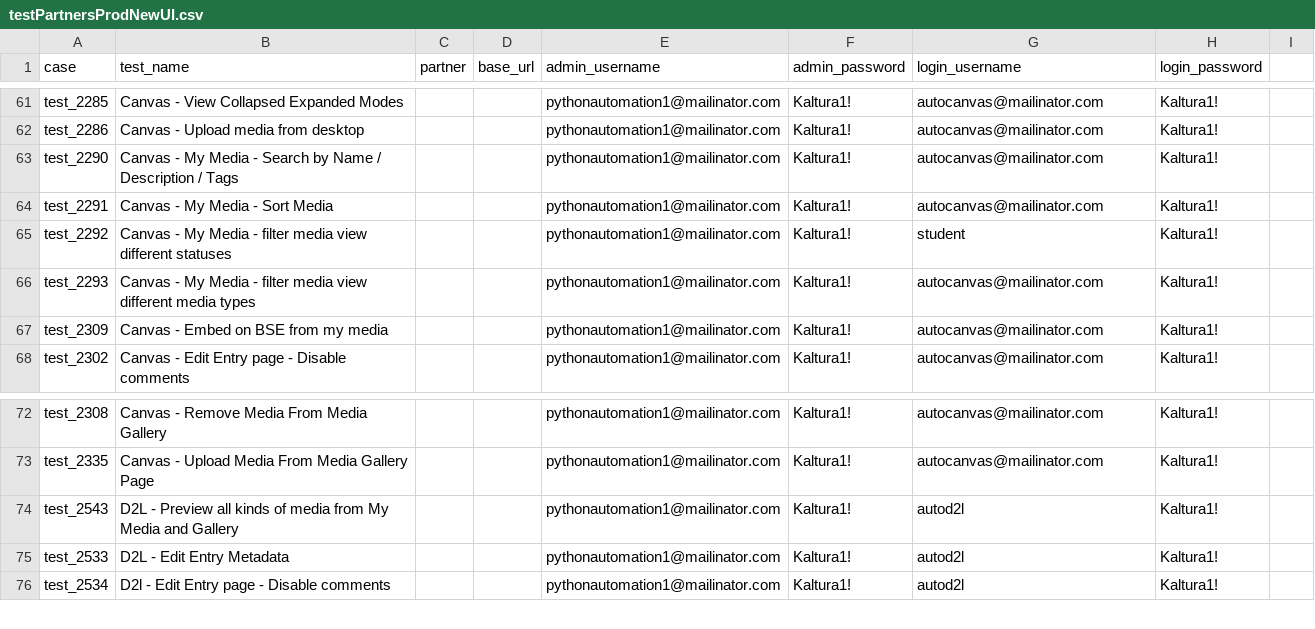
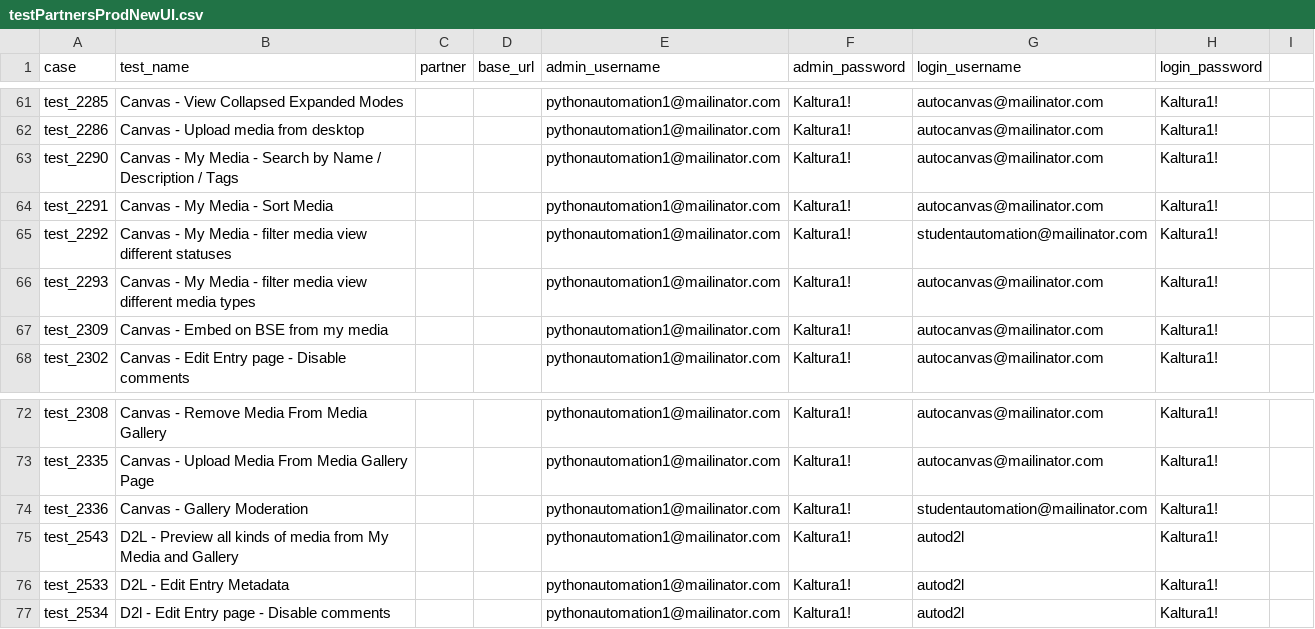
Before and after one commit to NadyaDi/kms-automation, a CSV file: web/ini/testPartnersProdNewUI.csv, drawn as a sheet; only a part is shown, gaps mark what is left out.

Commit message:
addded test 2336 to canvas - finished fix bug 2292

```diff
--- a/web/ini/testPartnersProdNewUI.csv
+++ b/web/ini/testPartnersProdNewUI.csv
@@ -64,3 +64,3 @@ test_2290,Canvas - My Media - Search by Name / Description / Tags,,,pythonautoma
 test_2291,Canvas - My Media - Sort Media,,,pythonautomation1@mailinator.com,Kaltura1!,autocanvas@mailinator.com,Kaltura1!
-test_2292,Canvas - My Media - filter media view different statuses,,,pythonautomation1@mailinator.com,Kaltura1!,student,Kaltura1!
+test_2292,Canvas - My Media - filter media view different statuses,,,pythonautomation1@mailinator.com,Kaltura1!,studentautomation@mailinator.com,Kaltura1!
 test_2293,Canvas - My Media - filter media view different media types,,,pythonautomation1@mailinator.com,Kaltura1!,autocanvas@mailinator.com,Kaltura1!
@@ -73,2 +73,3 @@ test_2308,Canvas - Remove Media From Media Gallery,,,pythonautomation1@mailinato
 test_2335,Canvas - Upload Media From Media Gallery Page,,,pythonautomation1@mailinator.com,Kaltura1!,autocanvas@mailinator.com,Kaltura1!
+test_2336,Canvas - Gallery Moderation,,,pythonautomation1@mailinator.com,Kaltura1!,studentautomation@mailinator.com,Kaltura1!
 test_2543,D2L - Preview all kinds of media from My Media and Gallery,,,pythonautomation1@mailinator.com,Kaltura1!,autod2l,Kaltura1!
```
Also changed, not shown: web/ini/testPartnersTestingNewUI.csv, web/ini/testSet.csv, 2 other files.
